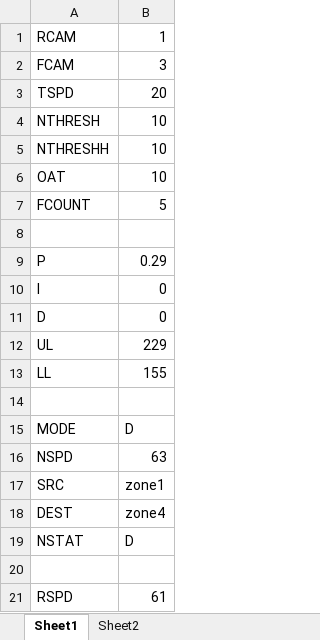
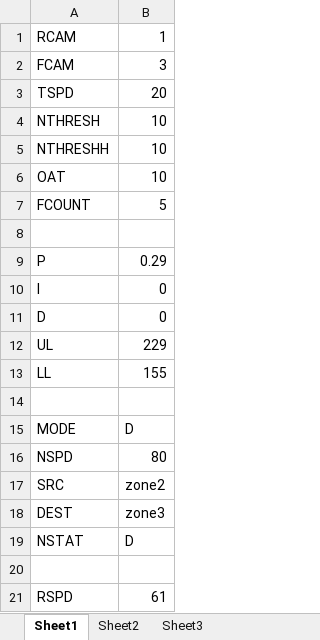
Before and after one commit to yvvivek9/Clyde-Bot, an Excel workbook: variables.xlsx, sheet Sheet1, drawn as a sheet; values as stored, in another font and other column widths than the file's, no borders; the diff names each change by its address in the sheet, - before the commit and + after, or states it on an @@ line.

```diff
--- a/variables.xlsx (sheet Sheet1)
+++ b/variables.xlsx (sheet Sheet1)
+sheet tab: Sheet3
-B16: 63
+B16: 80
-B17: zone1
+B17: zone2
-B18: zone4
+B18: zone3
```
Also changed, not shown: sheet Sheet2, 16 other files.
